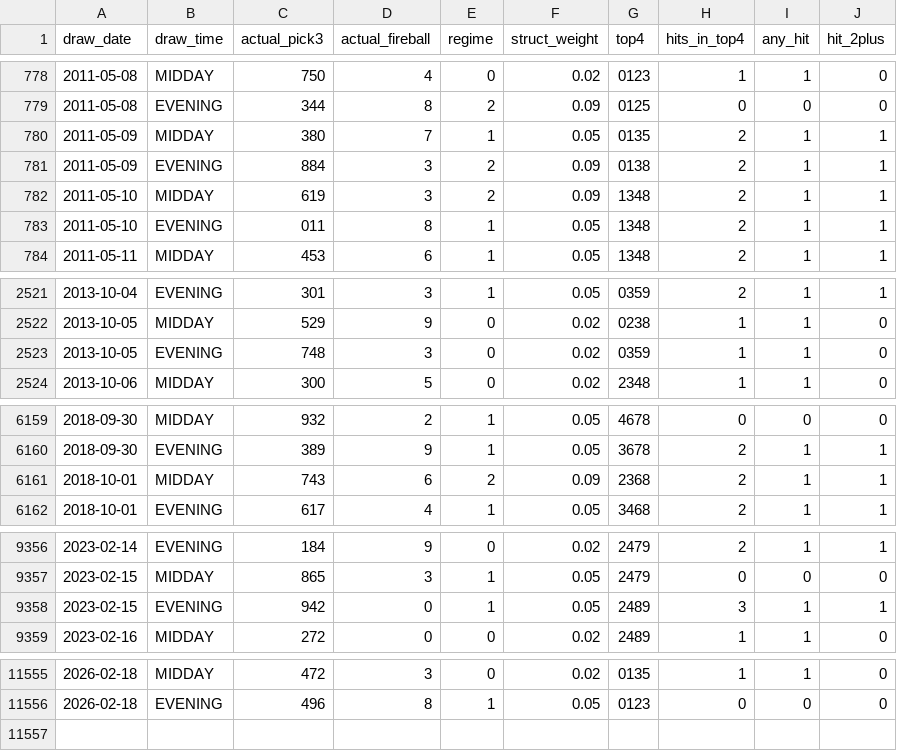
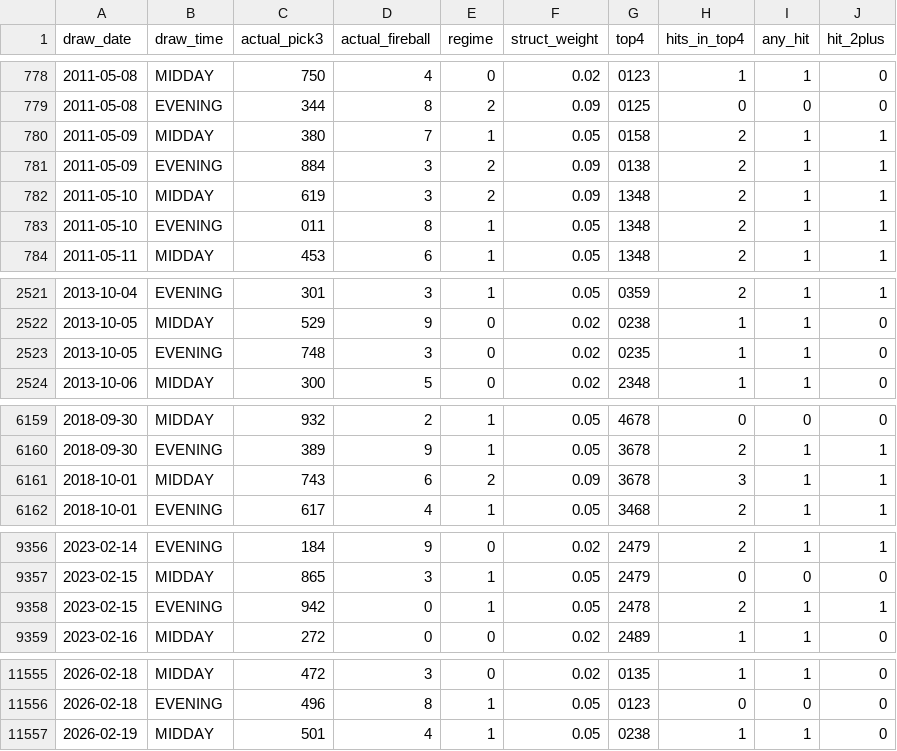
Before and after one commit to Fluffyballs78/il-pick3-pipeline, a CSV file: data/live_performance_log.csv, drawn as a sheet; only a part is shown, gaps mark what is left out; the diff covers the shown part only.

```diff
--- a/data/live_performance_log.csv
+++ b/data/live_performance_log.csv
@@ -779,3 +779,3 @@ draw_date,draw_time,actual_pick3,actual_fireball,regime,struct_weight,top4,hits_
 2011-05-08,EVENING,344,8,2,0.09,0125,0,0,0
-2011-05-09,MIDDAY,380,7,1,0.05,0135,2,1,1
+2011-05-09,MIDDAY,380,7,1,0.05,0158,2,1,1
 2011-05-09,EVENING,884,3,2,0.09,0138,2,1,1
@@ -2522,3 +2522,3 @@ draw_date,draw_time,actual_pick3,actual_fireball,regime,struct_weight,top4,hits_
 2013-10-05,MIDDAY,529,9,0,0.02,0238,1,1,0
-2013-10-05,EVENING,748,3,0,0.02,0359,1,1,0
+2013-10-05,EVENING,748,3,0,0.02,0235,1,1,0
 2013-10-06,MIDDAY,300,5,0,0.02,2348,1,1,0
@@ -6160,3 +6160,3 @@ draw_date,draw_time,actual_pick3,actual_fireball,regime,struct_weight,top4,hits_
 2018-09-30,EVENING,389,9,1,0.05,3678,2,1,1
-2018-10-01,MIDDAY,743,6,2,0.09,2368,2,1,1
+2018-10-01,MIDDAY,743,6,2,0.09,3678,3,1,1
 2018-10-01,EVENING,617,4,1,0.05,3468,2,1,1
@@ -9357,3 +9357,3 @@ draw_date,draw_time,actual_pick3,actual_fireball,regime,struct_weight,top4,hits_
 2023-02-15,MIDDAY,865,3,1,0.05,2479,0,0,0
-2023-02-15,EVENING,942,0,1,0.05,2489,3,1,1
+2023-02-15,EVENING,942,0,1,0.05,2478,2,1,1
 2023-02-16,MIDDAY,272,0,0,0.02,2489,1,1,0
@@ -11556 +11556,2 @@ draw_date,draw_time,actual_pick3,actual_fireball,regime,struct_weight,top4,hits_
 2026-02-18,EVENING,496,8,1,0.05,0123,0,0,0
+2026-02-19,MIDDAY,501,4,1,0.05,0238,1,1,0
```
Also changed, not shown: 4 edited cells elsewhere in this file, 7 other files.
